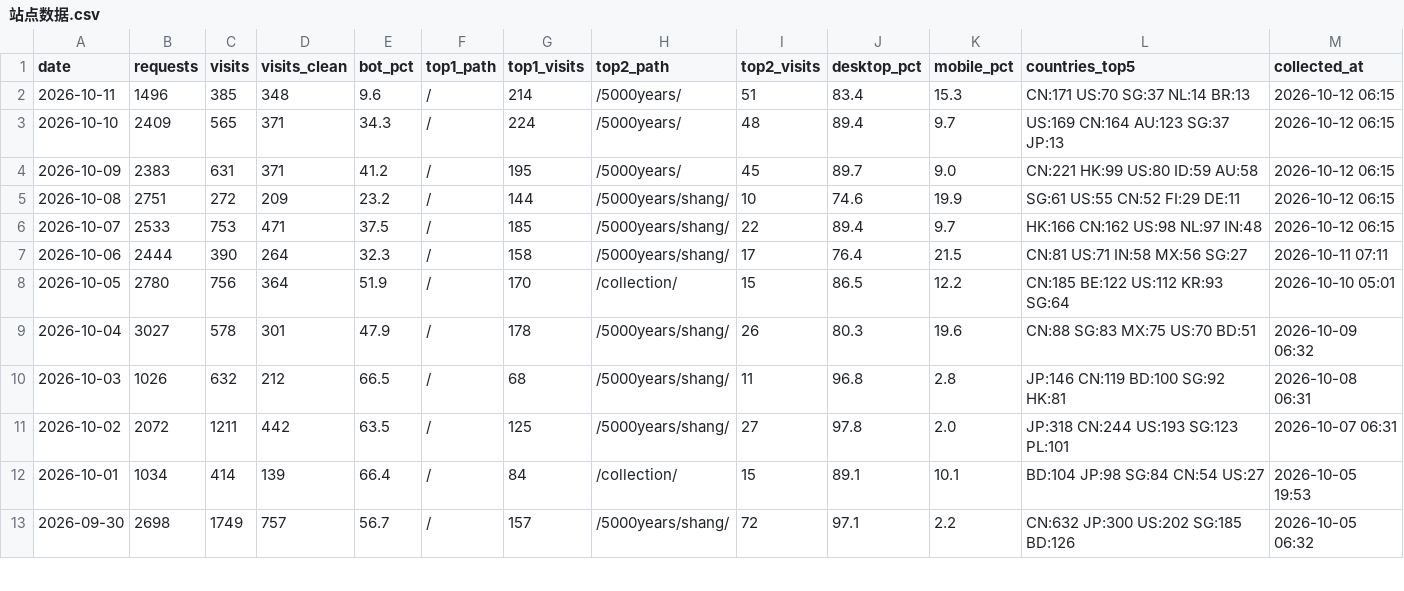
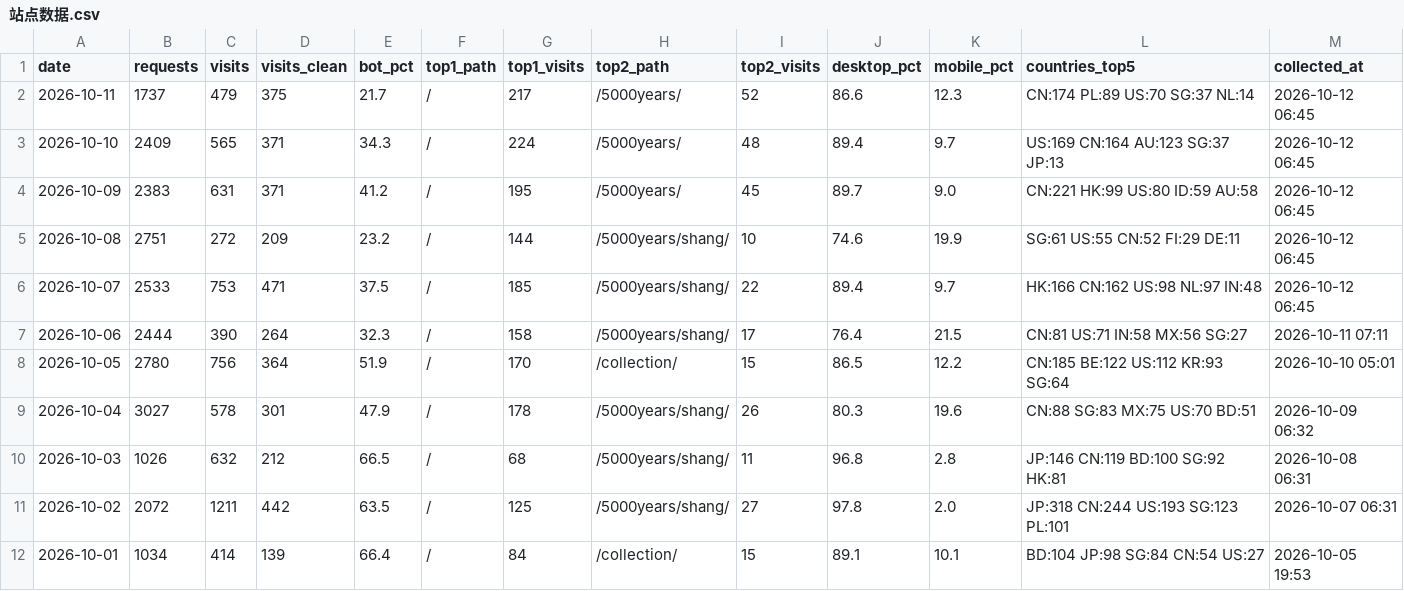
Before and after one commit to GeekBilly/theseventhrealm, a CSV file: 04-市场/03-推广获客/数据回收/站点分析/站点数据.csv, drawn as a sheet; only a part is shown; the shorter side is filled out with more unchanged rows.

```diff
--- a/04-市场/03-推广获客/数据回收/站点分析/站点数据.csv
+++ b/04-市场/03-推广获客/数据回收/站点分析/站点数据.csv
@@ -1,7 +1,7 @@
 date,requests,visits,visits_clean,bot_pct,top1_path,top1_visits,top2_path,top2_visits,desktop_pct,mobile_pct,countries_top5,collected_at
-2026-10-11,1496,385,348,9.6,/,214,/5000years/,51,83.4,15.3,CN:171 US:70 SG:37 NL:14 BR:13,2026-10-12 06:15
-2026-10-10,2409,565,371,34.3,/,224,/5000years/,48,89.4,9.7,US:169 CN:164 AU:123 SG:37 JP:13,2026-10-12 06:15
-2026-10-09,2383,631,371,41.2,/,195,/5000years/,45,89.7,9.0,CN:221 HK:99 US:80 ID:59 AU:58,2026-10-12 06:15
-2026-10-08,2751,272,209,23.2,/,144,/5000years/shang/,10,74.6,19.9,SG:61 US:55 CN:52 FI:29 DE:11,2026-10-12 06:15
-2026-10-07,2533,753,471,37.5,/,185,/5000years/shang/,22,89.4,9.7,HK:166 CN:162 US:98 NL:97 IN:48,2026-10-12 06:15
+2026-10-11,1737,479,375,21.7,/,217,/5000years/,52,86.6,12.3,CN:174 PL:89 US:70 SG:37 NL:14,2026-10-12 06:45
+2026-10-10,2409,565,371,34.3,/,224,/5000years/,48,89.4,9.7,US:169 CN:164 AU:123 SG:37 JP:13,2026-10-12 06:45
+2026-10-09,2383,631,371,41.2,/,195,/5000years/,45,89.7,9.0,CN:221 HK:99 US:80 ID:59 AU:58,2026-10-12 06:45
+2026-10-08,2751,272,209,23.2,/,144,/5000years/shang/,10,74.6,19.9,SG:61 US:55 CN:52 FI:29 DE:11,2026-10-12 06:45
+2026-10-07,2533,753,471,37.5,/,185,/5000years/shang/,22,89.4,9.7,HK:166 CN:162 US:98 NL:97 IN:48,2026-10-12 06:45
 2026-10-06,2444,390,264,32.3,/,158,/5000years/shang/,17,76.4,21.5,CN:81 US:71 IN:58 MX:56 SG:27,2026-10-11 07:11
```
Also changed, not shown: 1 other file.
